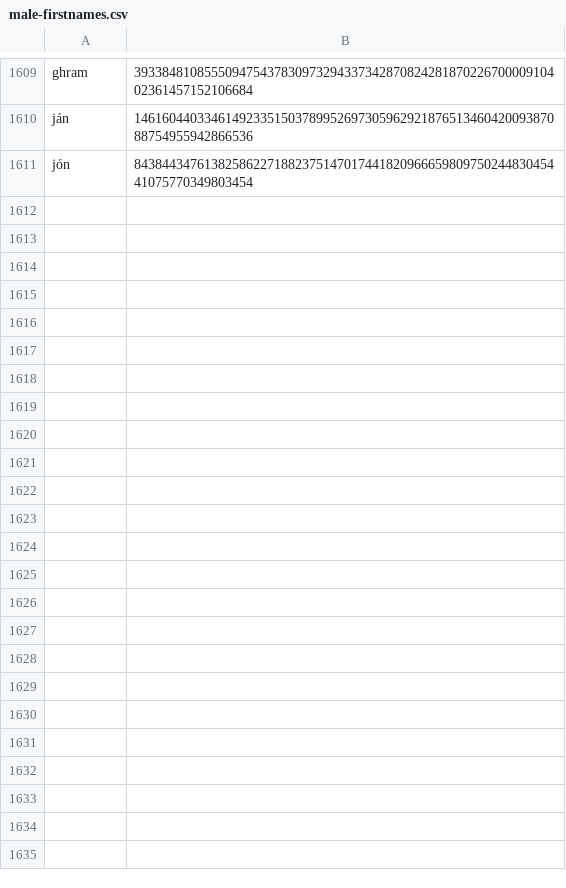
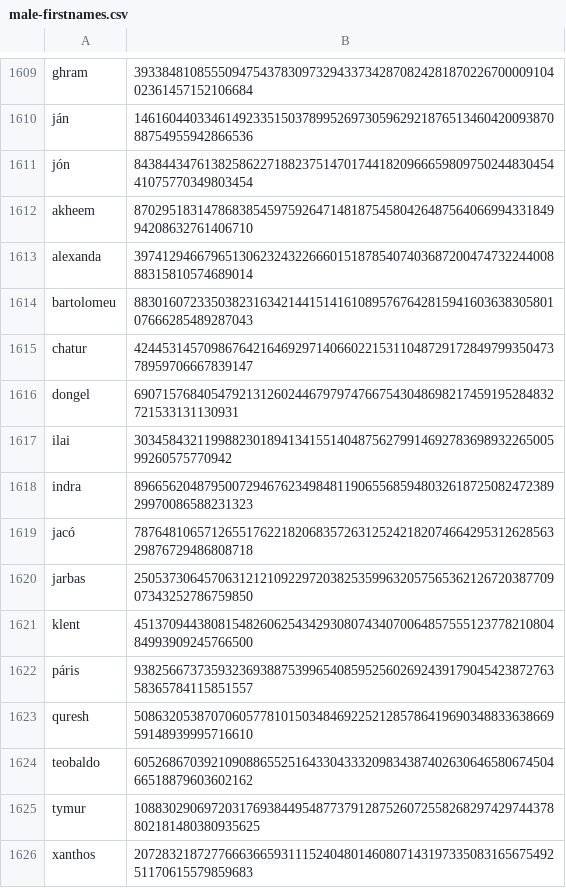
Before and after one commit to Zimtente/ens-collections, a CSV file: collections/male-firstnames.csv, drawn as a sheet; only a part is shown, gaps mark what is left out; the diff names each change by its address in the sheet, - before the commit and + after, or states it on an @@ line.

Commit message:
added new names to male-firstnames

```diff
--- a/collections/male-firstnames.csv
+++ b/collections/male-firstnames.csv
+row 1612: akheem | 87029518314786838545975926471481875458042648756406699433184994208632761406710
+row 1613: alexanda | 39741294667965130623243226660151878540740368720047473224400888315810574689014
+row 1614: bartolomeu | 88301607233503823163421441514161089576764281594160363830580107666285489287043
+row 1615: chatur | 42445314570986764216469297140660221531104872917284979935047378959706667839147
+row 1616: dongel | 690715768405479213126024467979747667543048698217459195284832721533131130931
+row 1617: ilai | 30345843211998823018941341551404875627991469278369893226500599260575770942
+row 1618: indra | 89665620487950072946762349848119065568594803261872508247238929970086588231323
+row 1619: jacó | 78764810657126551762218206835726312524218207466429531262856329876729486808718
+row 1620: jarbas | 25053730645706312121092297203825359963205756536212672038770907343252786759850
+row 1621: klent | 45137094438081548260625434293080743407006485755512377821080484993909245766500
+row 1622: páris | 93825667373593236938875399654085952560269243917904542387276358365784115851557
+row 1623: quresh | 50863205387070605778101503484692252128578641969034883363866959148939995716610
+row 1624: teobaldo | 60526867039210908865525164330433320983438740263064658067450466518879603602162
+row 1625: tymur | 108830290697203176938449548773791287526072558268297429744378802181480380935625
+row 1626: xanthos | 20728321872776663665931115240480146080714319733508316567549251170615579859683
```
